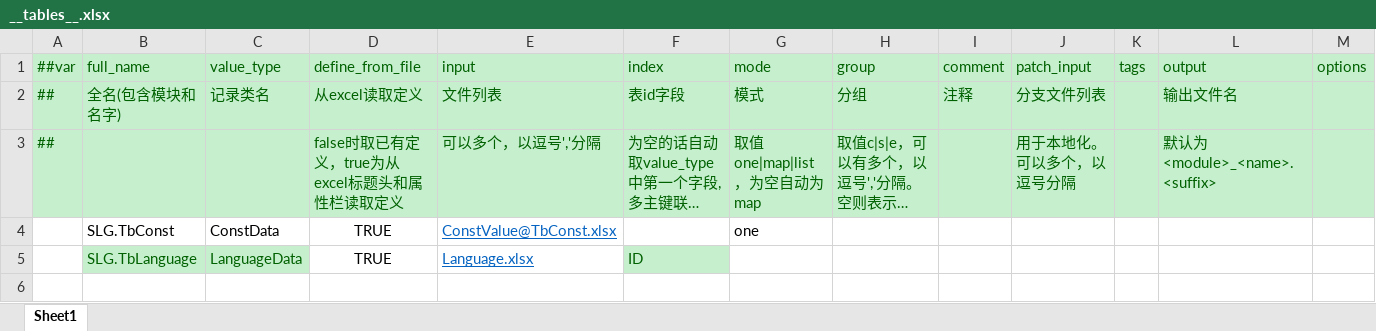
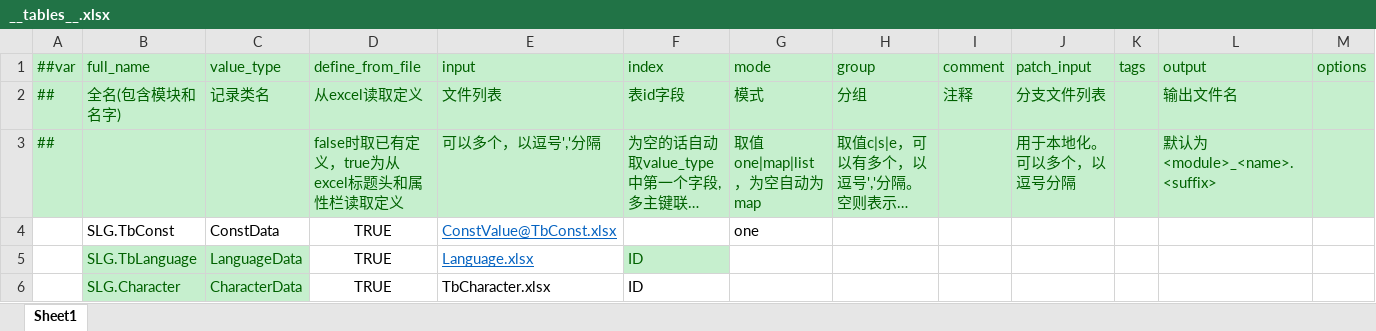
Before and after one commit to SunHe-1992/SunHeSLGConfigs, an Excel workbook: Datas/Defines/__tables__.xlsx, sheet Sheet1, drawn as a sheet; long unchanged cells end in …; values as stored, in another font and other column widths than the file's, no borders; the diff names each change by its address in the sheet, - before the commit and + after, or states it on an @@ line.

```diff
--- a/Datas/Defines/__tables__.xlsx (sheet Sheet1)
+++ b/Datas/Defines/__tables__.xlsx (sheet Sheet1)
+row 6:  | SLG.Character | CharacterData | TRUE | TbCharacter.xlsx | ID
```
Also changed, not shown: Datas/Defines/__beans__.xlsx, Datas/Defines/__enums__.xlsx, 2 other files.
